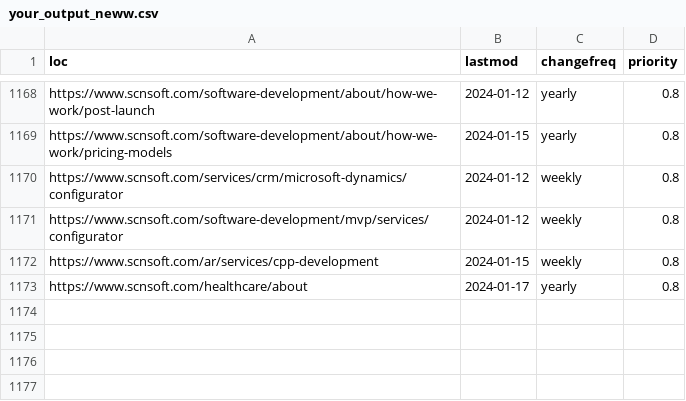
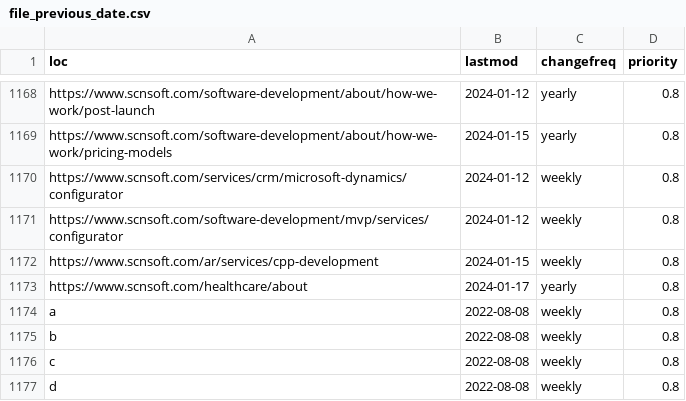
Before and after one commit to devangi-rami-python/Internal-XML-Operations, a CSV file: file_previous_date.csv (was your_output_neww.csv), drawn as a sheet; only a part is shown, gaps mark what is left out.

```diff
--- a/your_output_neww.csv
+++ b/file_previous_date.csv
@@ -1173 +1173,5 @@ https://www.scnsoft.com/ar/services/cpp-development,2024-01-15,weekly,0.8
 https://www.scnsoft.com/healthcare/about,2024-01-17,yearly,0.8
+a,2022-08-08,weekly,0.8
+b,2022-08-08,weekly,0.8
+c,2022-08-08,weekly,0.8
+d,2022-08-08,weekly,0.8
```
Also changed, not shown: 6 other files.
